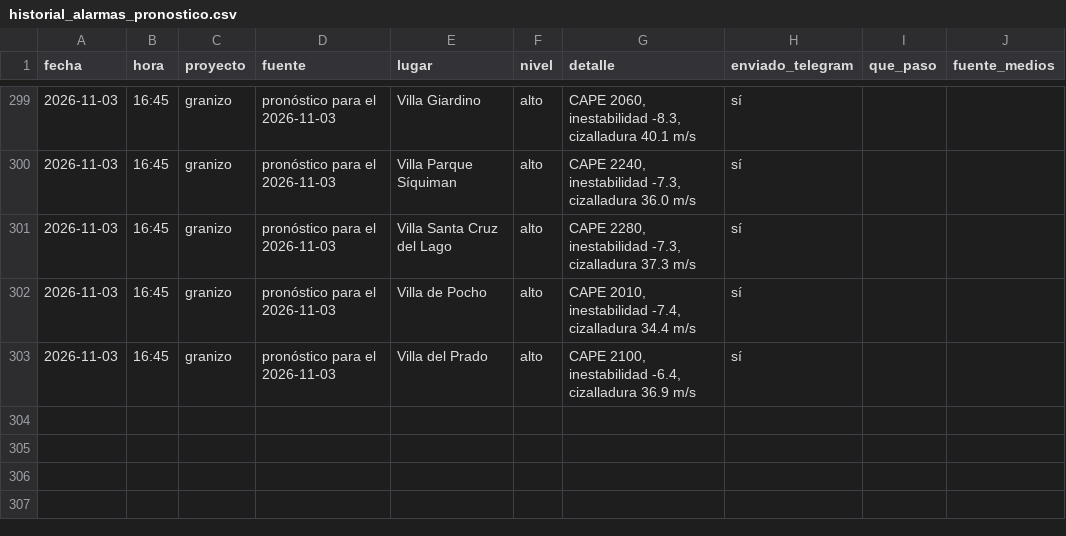
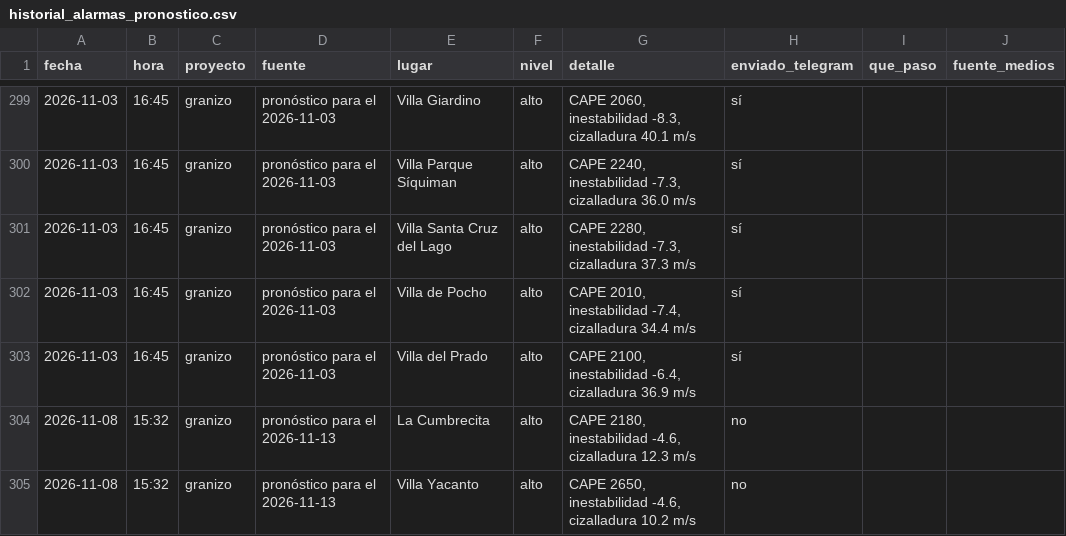
Before and after one commit to diegoesteve/piedrazon, a CSV file: data/historial_alarmas_pronostico.csv, drawn as a sheet; only a part is shown, gaps mark what is left out; the diff names each change by its address in the sheet, - before the commit and + after, or states it on an @@ line.

```diff
--- a/data/historial_alarmas_pronostico.csv
+++ b/data/historial_alarmas_pronostico.csv
+row 304: 2026-11-08 | 15:32 | granizo | pronóstico para el 2026-11-13 | La Cumbrecita | alto | CAPE 2180, inestabilidad -4.6, cizalladura 12.3 m/s | no
+row 305: 2026-11-08 | 15:32 | granizo | pronóstico para el 2026-11-13 | Villa Yacanto | alto | CAPE 2650, inestabilidad -4.6, cizalladura 10.2 m/s | no
```
Also changed, not shown: 3 other files.
